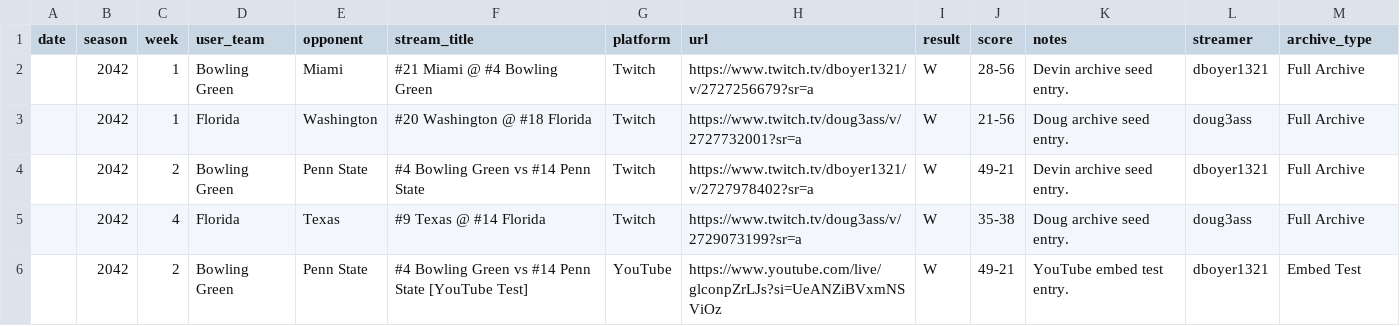
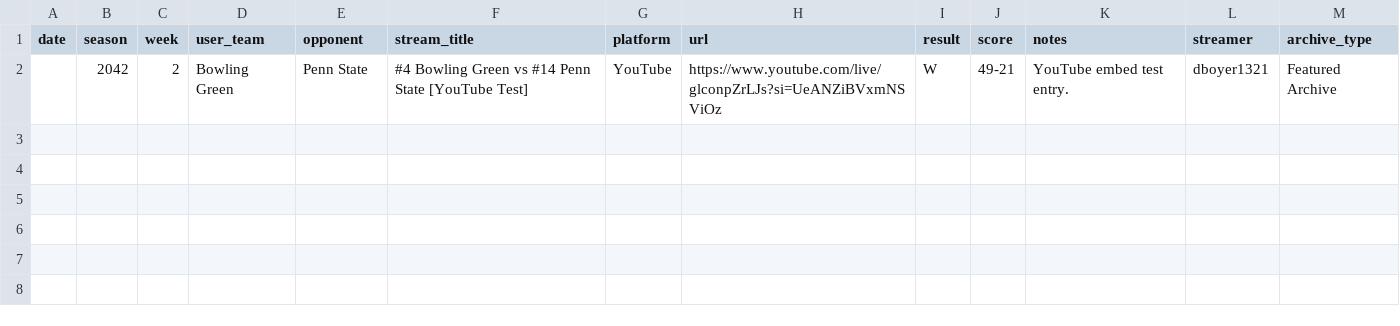
Before and after one commit to Stegs27/CFB_Dynasty_App, a CSV file: stream_archive.csv, drawn as a sheet.

```diff
--- a/stream_archive.csv
+++ b/stream_archive.csv
@@ -1,6 +1,2 @@
 date,season,week,user_team,opponent,stream_title,platform,url,result,score,notes,streamer,archive_type
-,2042,1,Bowling Green,Miami,#21 Miami @ #4 Bowling Green,Twitch,https://www.twitch.tv/dboyer1321/v/2727256679?sr=a,W,28-56,Devin archive seed entry.,dboyer1321,Full Archive
-,2042,1,Florida,Washington,#20 Washington @ #18 Florida,Twitch,https://www.twitch.tv/doug3ass/v/2727732001?sr=a,W,21-56,Doug archive seed entry.,doug3ass,Full Archive
-,2042,2,Bowling Green,Penn State,#4 Bowling Green vs #14 Penn State,Twitch,https://www.twitch.tv/dboyer1321/v/2727978402?sr=a,W,49-21,Devin archive seed entry.,dboyer1321,Full Archive
-,2042,4,Florida,Texas,#9 Texas @ #14 Florida,Twitch,https://www.twitch.tv/doug3ass/v/2729073199?sr=a,W,35-38,Doug archive seed entry.,doug3ass,Full Archive
-,2042,2,Bowling Green,Penn State,#4 Bowling Green vs #14 Penn State [YouTube Test],YouTube,https://www.youtube.com/live/glconpZrLJs?si=UeANZiBVxmNSViOz,W,49-21,YouTube embed test entry.,dboyer1321,Embed Test
+,2042,2,Bowling Green,Penn State,#4 Bowling Green vs #14 Penn State [YouTube Test],YouTube,https://www.youtube.com/live/glconpZrLJs?si=UeANZiBVxmNSViOz,W,49-21,YouTube embed test entry.,dboyer1321,Featured Archive
```
Also changed, not shown: 1 other file.
